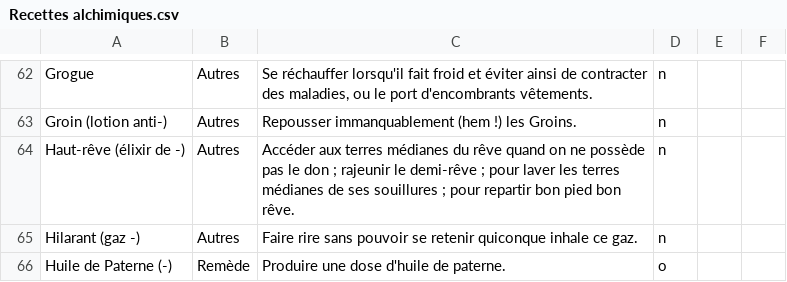
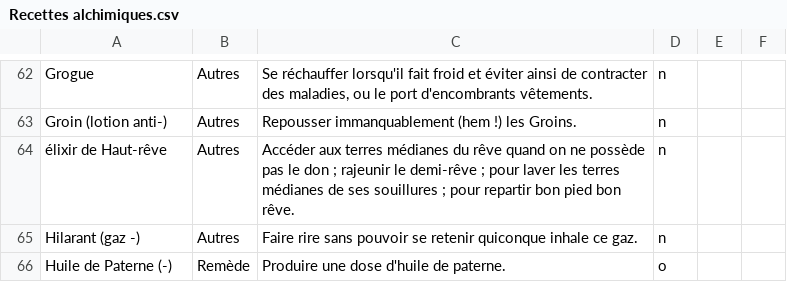
Before and after one commit to loloinfo12/Alchimie, a CSV file: Recettes alchimiques.csv, drawn as a sheet; only a part is shown, gaps mark what is left out.

Commit message:
Update Recettes alchimiques.csv

```diff
--- a/Recettes alchimiques.csv
+++ b/Recettes alchimiques.csv
@@ -63,3 +63,3 @@ Grogue;Autres;Se réchauffer lorsqu'il fait froid et éviter ainsi de contracter
 Groin (lotion anti-);Autres;Repousser immanquablement (hem !) les Groins.;n;;
-Haut-rêve (élixir de -);Autres;"Accéder aux terres médianes du rêve quand on ne possède pas le don ; rajeunir le demi-rêve ; pour laver les terres médianes de ses souillures ; pour repartir bon pied bon rêve.";n;;
+élixir de Haut-rêve;Autres;"Accéder aux terres médianes du rêve quand on ne possède pas le don ; rajeunir le demi-rêve ; pour laver les terres médianes de ses souillures ; pour repartir bon pied bon rêve.";n;;
 Hilarant (gaz -);Autres;Faire rire sans pouvoir se retenir quiconque inhale ce gaz.;n;;
```
